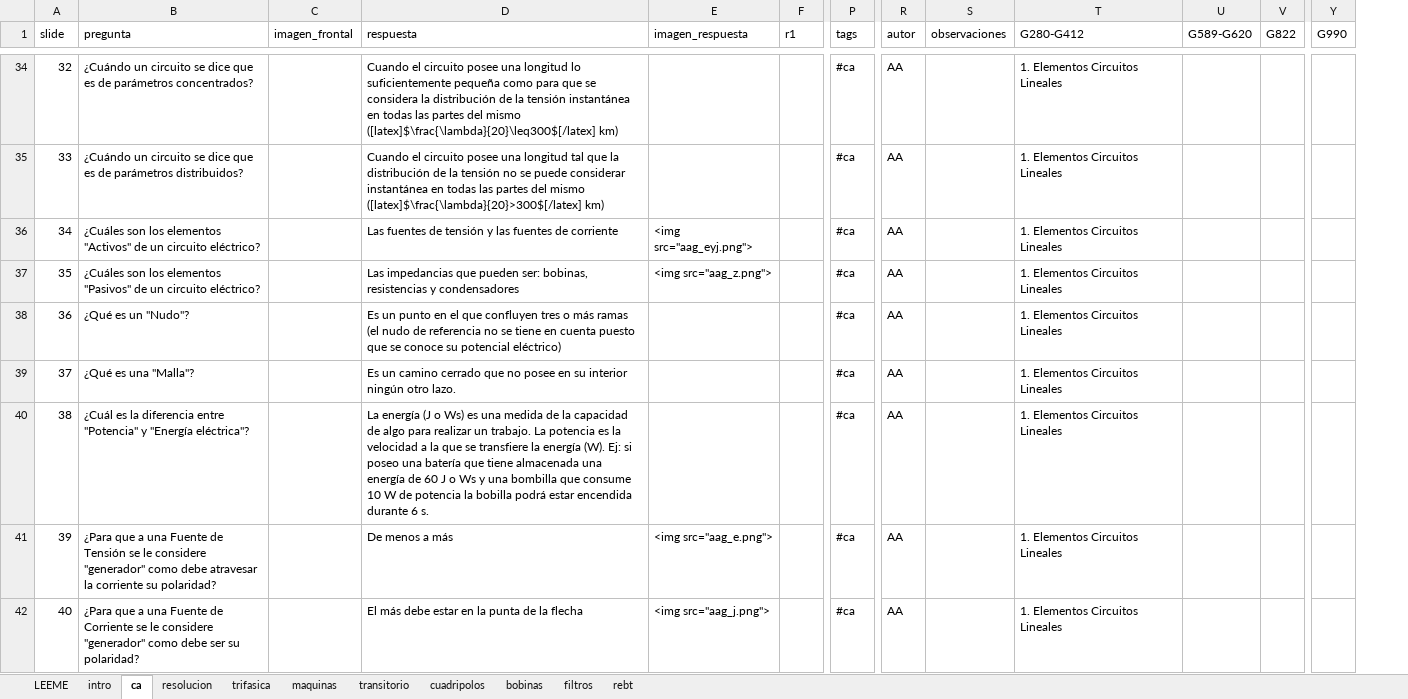
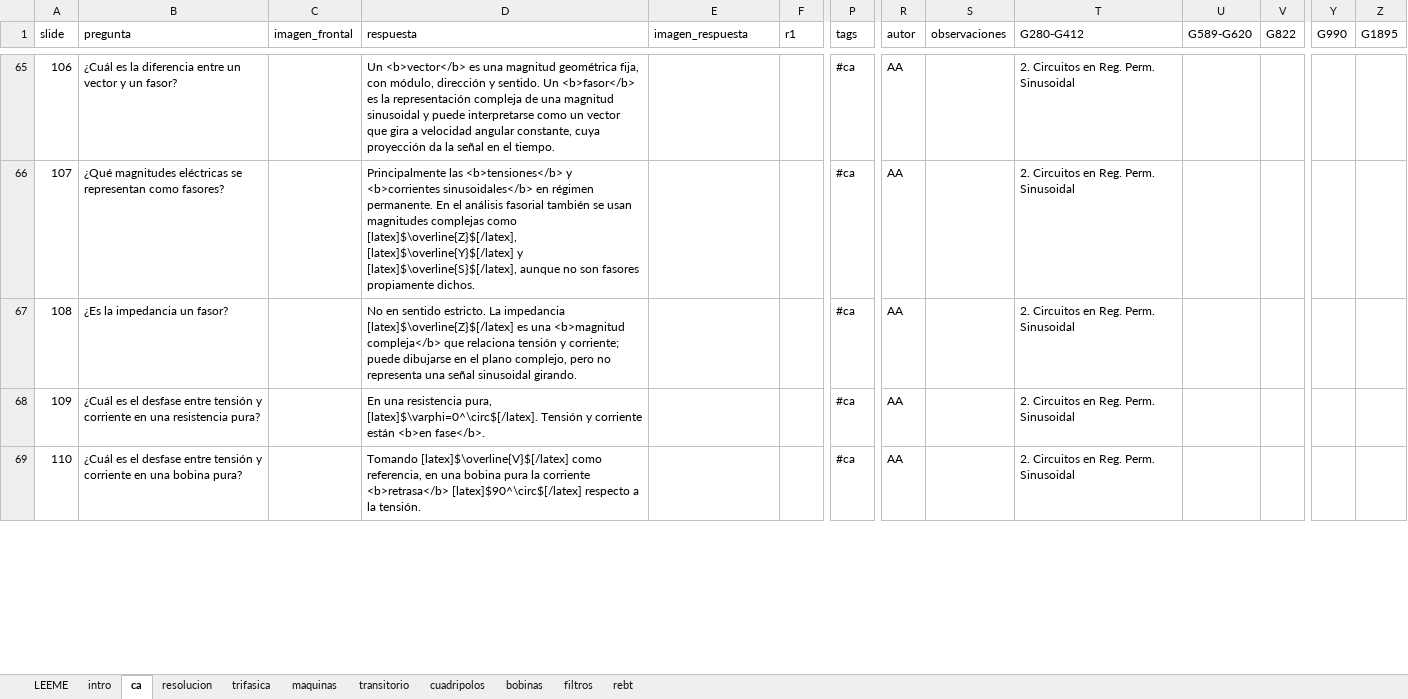
Before and after one commit to mmanana/ankipy, an Excel workbook: uc_tc.xlsx, sheet ca, drawn as a sheet; only a part is shown, gaps mark what is left out; values as stored, in another font and other column widths than the file's, no cell formats; table styles not drawn; removed rows and columns are numbered as before the commit, all else as after; rows hold the shown columns only; the diff covers the shown part only; the diff names each change by its address in the sheet, - before the commit and + after, or states it on an @@ line.

```diff
--- a/uc_tc.xlsx (sheet ca)
+++ b/uc_tc.xlsx (sheet ca)
+column Z (G1895), empty
@@ column A (slide) renumbered between rows 65 and 108 @@
-B65 (pregunta): ¿Cuándo un circuito se dice que es de parámetros concentrados?
+B65 (pregunta): ¿Cuál es la diferencia entre un vector y un fasor?
-D65 (respuesta): Cuando el circuito posee una longitud lo suficientemente pequeña como para que se considera la distribución de la tensión instantánea en todas las partes del mismo ([latex]$\frac{\lambda}{20}\leq300$[/latex] km)
+D65 (respuesta): Un <b>vector</b> es una magnitud geométrica fija, con módulo, dirección y sentido. Un <b>fasor</b> es la representación compleja de una magnitud sinusoidal y puede interpretarse como un vector que gira a velocidad angular constante, cuya proyección da la señal en el tiempo.
-T65:T66 (G280-G412): 1. Elementos Circuitos Lineales
+T65:T66 (G280-G412): 2. Circuitos en Reg. Perm. Sinusoidal
-B66 (pregunta): ¿Cuándo un circuito se dice que es de parámetros distribuidos?
+B66 (pregunta): ¿Qué magnitudes eléctricas se representan como fasores?
-D66 (respuesta): Cuando el circuito posee una longitud tal que la distribución de la tensión no se puede considerar instantánea en todas las partes del mismo ([latex]$\frac{\lambda}{20}>300$[/latex] km)
+D66 (respuesta): Principalmente las <b>tensiones</b> y <b>corrientes sinusoidales</b> en régimen permanente. En el análisis fasorial también se usan magnitudes complejas como [latex]$\overline{Z}$[/latex], [latex]$\overline{Y}$[/latex] y [latex]$\overline{S}$[/latex], aunque no son fasores propiamente dichos.
-row 36: 34 | ¿Cuáles son los elementos "Activos" de un circuito eléctrico? |  | Las fuentes de tensión y las fuentes de corriente | <img src="aag_eyj.png"> |  | #ca | AA |  | 1. Elementos Circuitos Lineales
-row 37: 35 | ¿Cuáles son los elementos "Pasivos" de un circuito eléctrico? |  | Las impedancias que pueden ser: bobinas, resistencias y condensadores | <img src="aag_z.png"> |  | #ca | AA |  | 1. Elementos Circuitos Lineales
-B67 (pregunta): ¿Qué es un "Nudo"?
+B67 (pregunta): ¿Es la impedancia un fasor?
-D67 (respuesta): Es un punto en el que confluyen tres o más ramas (el nudo de referencia no se tiene en cuenta puesto que se conoce su potencial eléctrico)
+D67 (respuesta): No en sentido estricto. La impedancia [latex]$\overline{Z}$[/latex] es una <b>magnitud compleja</b> que relaciona tensión y corriente; puede dibujarse en el plano complejo, pero no representa una señal sinusoidal girando.
-T67:T69 (G280-G412): 1. Elementos Circuitos Lineales
+T67:T69 (G280-G412): 2. Circuitos en Reg. Perm. Sinusoidal
-B68 (pregunta): ¿Qué es una "Malla"?
+B68 (pregunta): ¿Cuál es el desfase entre tensión y corriente en una resistencia pura?
-D68 (respuesta): Es un camino cerrado que no posee en su interior ningún otro lazo.
+D68 (respuesta): En una resistencia pura, [latex]$\varphi=0^\circ$[/latex]. Tensión y corriente están <b>en fase</b>.
-B69 (pregunta): ¿Cuál es la diferencia entre "Potencia" y "Energía eléctrica"?
+B69 (pregunta): ¿Cuál es el desfase entre tensión y corriente en una bobina pura?
-D69 (respuesta): La energía (J o Ws) es una medida de la capacidad de algo para realizar un trabajo. La potencia es la velocidad a la que se transfiere la energía (W). Ej: si poseo una batería que tiene almacenada una energía de 60 J o Ws y una bombilla que consume 10 W de potencia la bobilla podrá estar encendida durante 6 s.
+D69 (respuesta): Tomando [latex]$\overline{V}$[/latex] como referencia, en una bobina pura la corriente <b>retrasa</b> [latex]$90^\circ$[/latex] respecto a la tensión.
-row 41: 39 | ¿Para que a una Fuente de Tensión se le considere "generador" como debe atravesar la corriente su polaridad? |  | De menos a más | <img src="aag_e.png"> |  | #ca | AA |  | 1. Elementos Circuitos Lineales
-row 42: 40 | ¿Para que a una Fuente de Corriente se le considere "generador" como debe ser su polaridad? |  | El más debe estar en la punta de la flecha | <img src="aag_j.png"> |  | #ca | AA |  | 1. Elementos Circuitos Lineales
```
Also changed, not shown: 50 added rows, 13 removed rows and 69 edited cells elsewhere in this sheet, sheet intro, sheet maquinas, sheet resolucion, sheet trifasica, sheet LEEME, cell formats, 1 other file.
